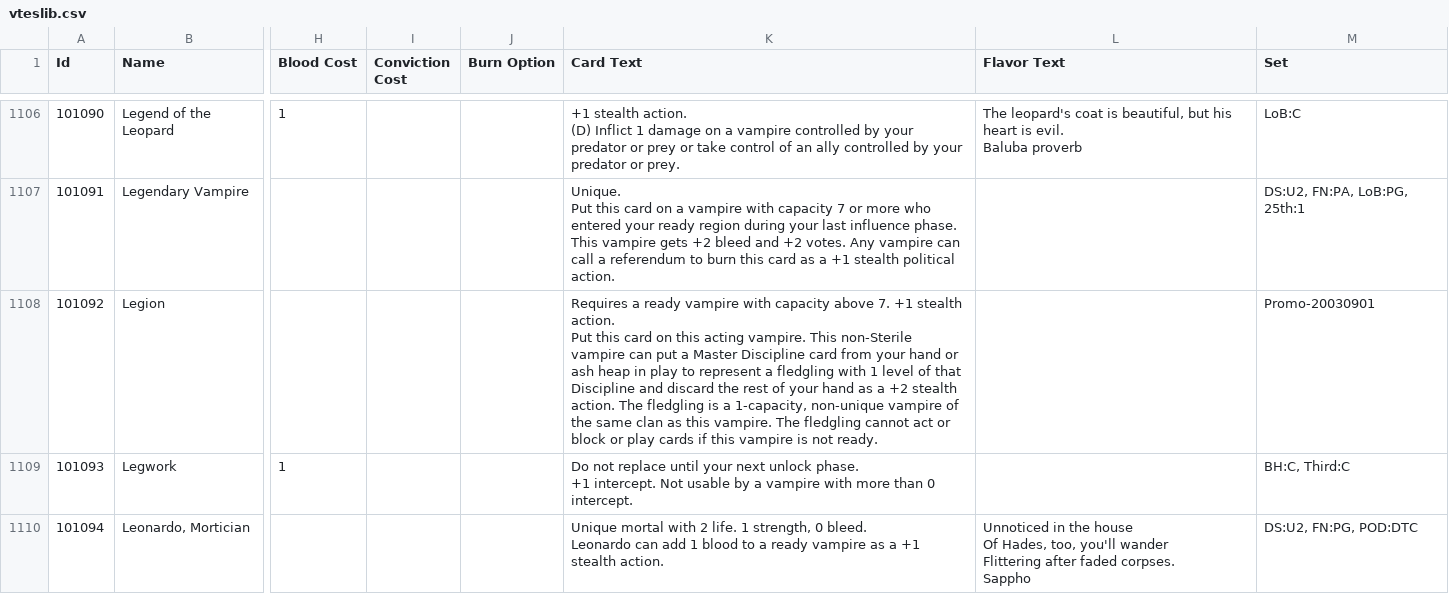
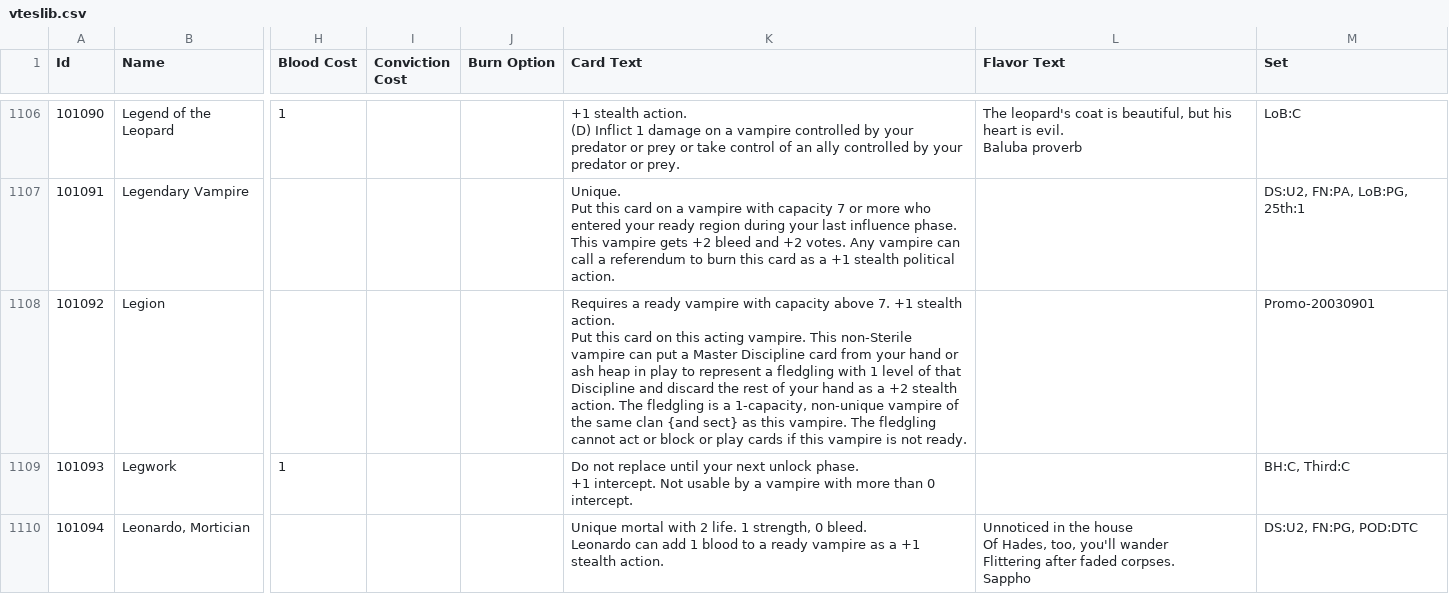
Before and after one commit to smeea/vdb, a CSV file: misc/cards-update/vteslib.csv, drawn as a sheet; only a part is shown, gaps mark what is left out; the diff names each change by its address in the sheet, - before the commit and + after, or states it on an @@ line.

Commit message:
update cardbase from vekn.net (no new cards, update from pre-release NB cardbase)

```diff
--- a/misc/cards-update/vteslib.csv
+++ b/misc/cards-update/vteslib.csv
-K1108 (Card Text): …same clan as this…
+K1108 (Card Text): …same clan {and sect} as this…
```
Also changed, not shown: misc/cards-update/vtescrypt.csv, misc/cards-update/vteslibmeta.csv, 5 other files.
